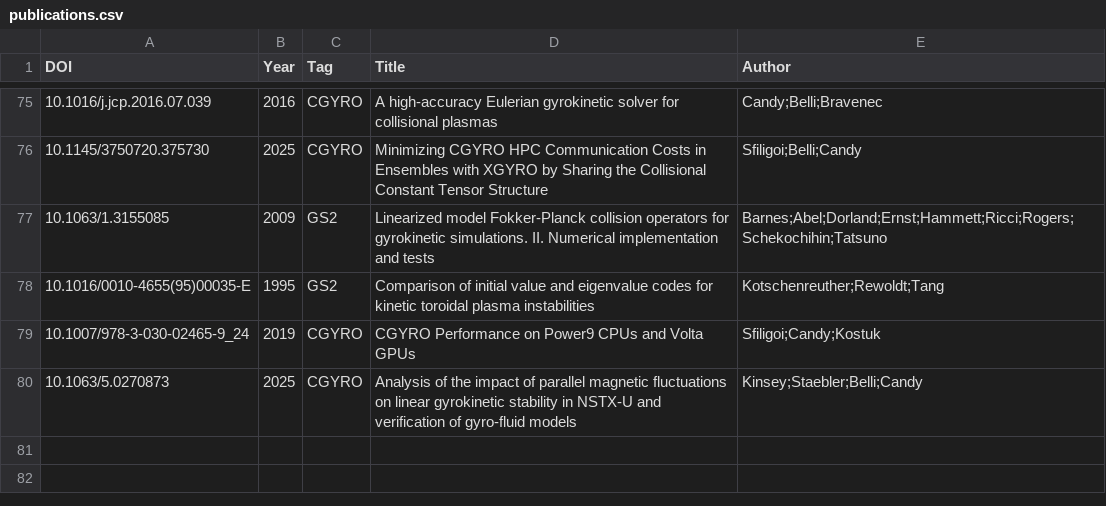
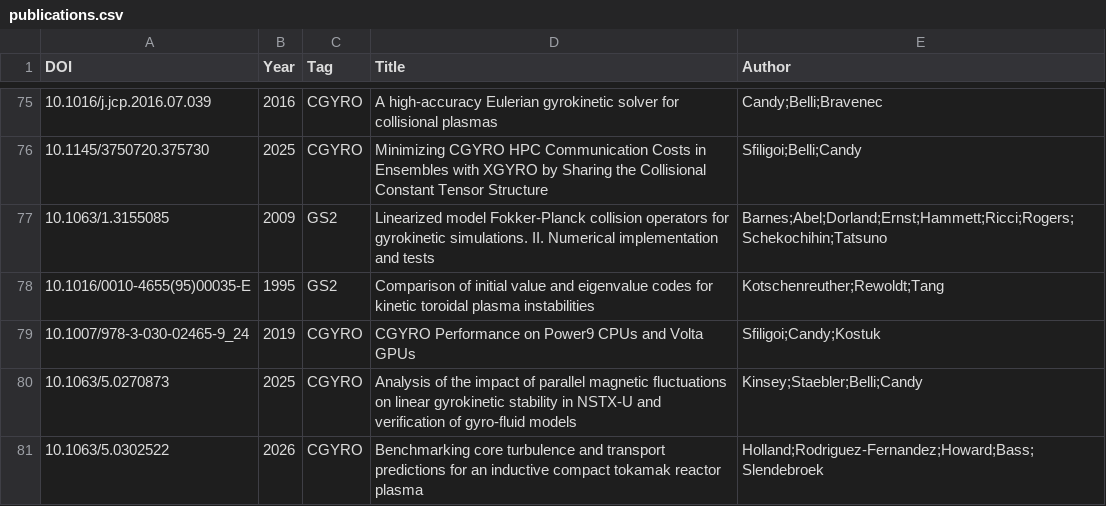
Before and after one commit to yhu1729/FusionArena, a CSV file: data/publications.csv, drawn as a sheet; only a part is shown, gaps mark what is left out.

```diff
--- a/data/publications.csv
+++ b/data/publications.csv
@@ -80 +80,2 @@ DOI,Year,Tag,Title,Author
 10.1063/5.0270873,2025,CGYRO,Analysis of the impact of parallel magnetic fluctuations on linear gyrokinetic stability in NSTX-U and verification of gyro-fluid models,Kinsey;Staebler;Belli;Candy
+10.1063/5.0302522,2026,CGYRO,Benchmarking core turbulence and transport predictions for an inductive compact tokamak reactor plasma,Holland;Rodriguez-Fernandez;Howard;Bass;Slendebroek
```
Also changed, not shown: 2 other files.
